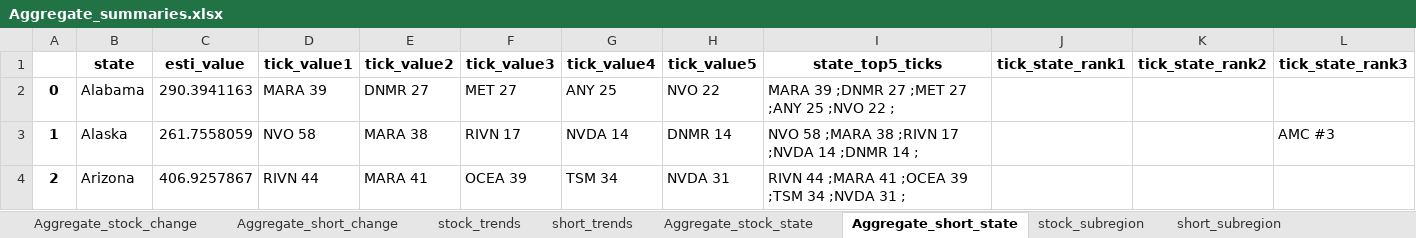
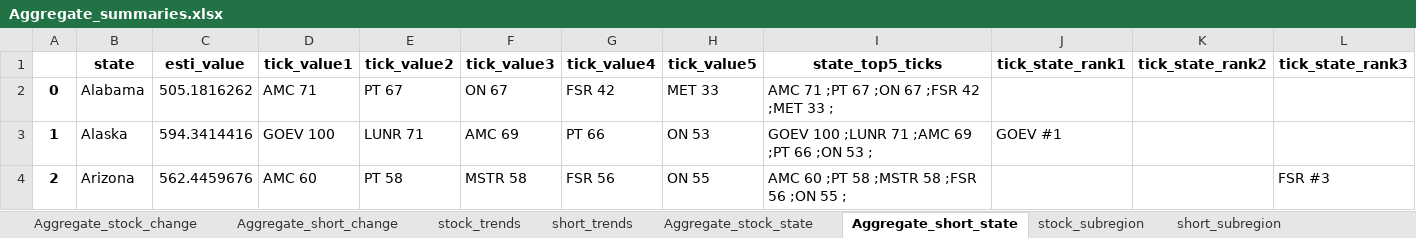
Before and after one commit to datasciencetemple/Trends, an Excel workbook: Aggregate_summaries.xlsx, sheet Aggregate_short_state, drawn as a sheet; only a part is shown; values as stored, in another font and other column widths than the file's, no borders; the diff covers the shown part only; the diff names each change by its address in the sheet, - before the commit and + after, or states it on an @@ line.

```diff
--- a/Aggregate_summaries.xlsx (sheet Aggregate_short_state)
+++ b/Aggregate_summaries.xlsx (sheet Aggregate_short_state)
-C2 (esti_value): 290.3941163
+C2 (esti_value): 505.1816262
-D2 (tick_value1): MARA 39
+D2 (tick_value1): AMC 71
-E2 (tick_value2): DNMR 27
+E2 (tick_value2): PT 67
-F2 (tick_value3): MET 27
+F2 (tick_value3): ON 67
-G2 (tick_value4): ANY 25
+G2 (tick_value4): FSR 42
-H2 (tick_value5): NVO 22
+H2 (tick_value5): MET 33
-I2 (state_top5_ticks): MARA 39 ;DNMR 27 ;MET 27 ;ANY 25 ;NVO 22 ;
+I2 (state_top5_ticks): AMC 71 ;PT 67 ;ON 67 ;FSR 42 ;MET 33 ;
-C3 (esti_value): 261.7558059
+C3 (esti_value): 594.3414416
-D3 (tick_value1): NVO 58
+D3 (tick_value1): GOEV 100
-E3 (tick_value2): MARA 38
+E3 (tick_value2): LUNR 71
-F3 (tick_value3): RIVN 17
+F3 (tick_value3): AMC 69
-G3 (tick_value4): NVDA 14
+G3 (tick_value4): PT 66
-H3 (tick_value5): DNMR 14
+H3 (tick_value5): ON 53
-I3 (state_top5_ticks): NVO 58 ;MARA 38 ;RIVN 17 ;NVDA 14 ;DNMR 14 ;
+I3 (state_top5_ticks): GOEV 100 ;LUNR 71 ;AMC 69 ;PT 66 ;ON 53 ;
-J3 (tick_state_rank1): (empty)
+J3 (tick_state_rank1): GOEV #1
-L3 (tick_state_rank3): AMC #3
+L3 (tick_state_rank3): (empty)
-C4 (esti_value): 406.9257867
+C4 (esti_value): 562.4459676
-D4 (tick_value1): RIVN 44
+D4 (tick_value1): AMC 60
-E4 (tick_value2): MARA 41
+E4 (tick_value2): PT 58
-F4 (tick_value3): OCEA 39
+F4 (tick_value3): MSTR 58
-G4 (tick_value4): TSM 34
+G4 (tick_value4): FSR 56
-H4 (tick_value5): NVDA 31
+H4 (tick_value5): ON 55
-I4 (state_top5_ticks): RIVN 44 ;MARA 41 ;OCEA 39 ;TSM 34 ;NVDA 31 ;
+I4 (state_top5_ticks): AMC 60 ;PT 58 ;MSTR 58 ;FSR 56 ;ON 55 ;
-L4 (tick_state_rank3): (empty)
+L4 (tick_state_rank3): FSR #3
```
Also changed, not shown: 391 edited cells elsewhere in this sheet, sheet stock_subregion, sheet short_subregion, sheet stock_trends, sheet short_trends, sheet Aggregate_stock_change, sheet Aggregate_stock_state, 1 more sheet.
